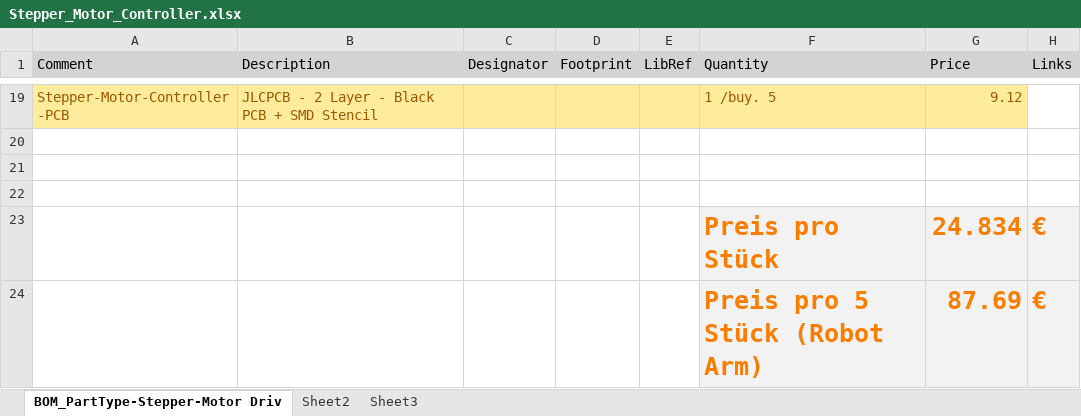
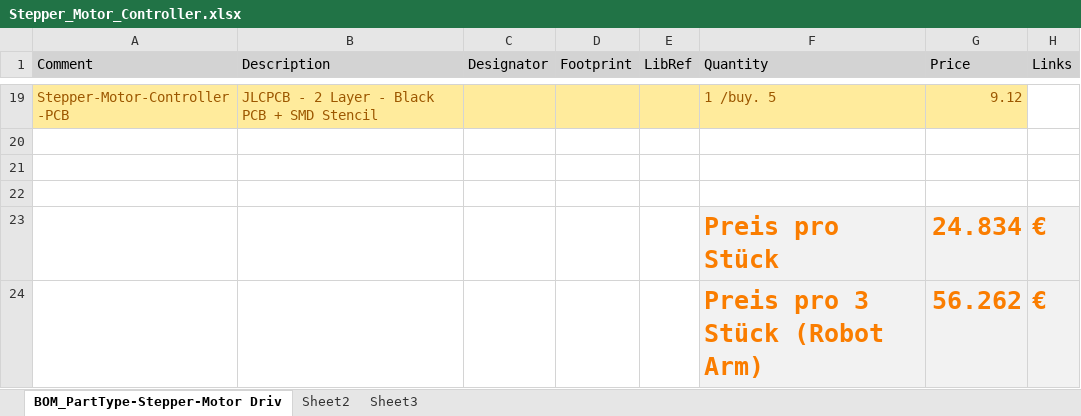
Before and after one commit to Lemme-lab/Project-Wuldor, an Excel workbook: Price List/Stepper_Motor_Controller.xlsx, sheet BOM_PartType-Stepper-Motor Driv, drawn as a sheet; only a part is shown, gaps mark what is left out; values as stored, in another font and other column widths than the file's, no borders; the diff names each change by its address in the sheet, - before the commit and + after, or states it on an @@ line.

Commit message:
Add files via upload

```diff
--- a/Price List/Stepper_Motor_Controller.xlsx (sheet BOM_PartType-Stepper-Motor Driv)
+++ b/Price List/Stepper_Motor_Controller.xlsx (sheet BOM_PartType-Stepper-Motor Driv)
-F24 (Quantity): Preis pro 5 Stück (Robot Arm)
+F24 (Quantity): Preis pro 3 Stück (Robot Arm)
-G24 (Price): 87.69
+G24 (Price): 56.262
```
